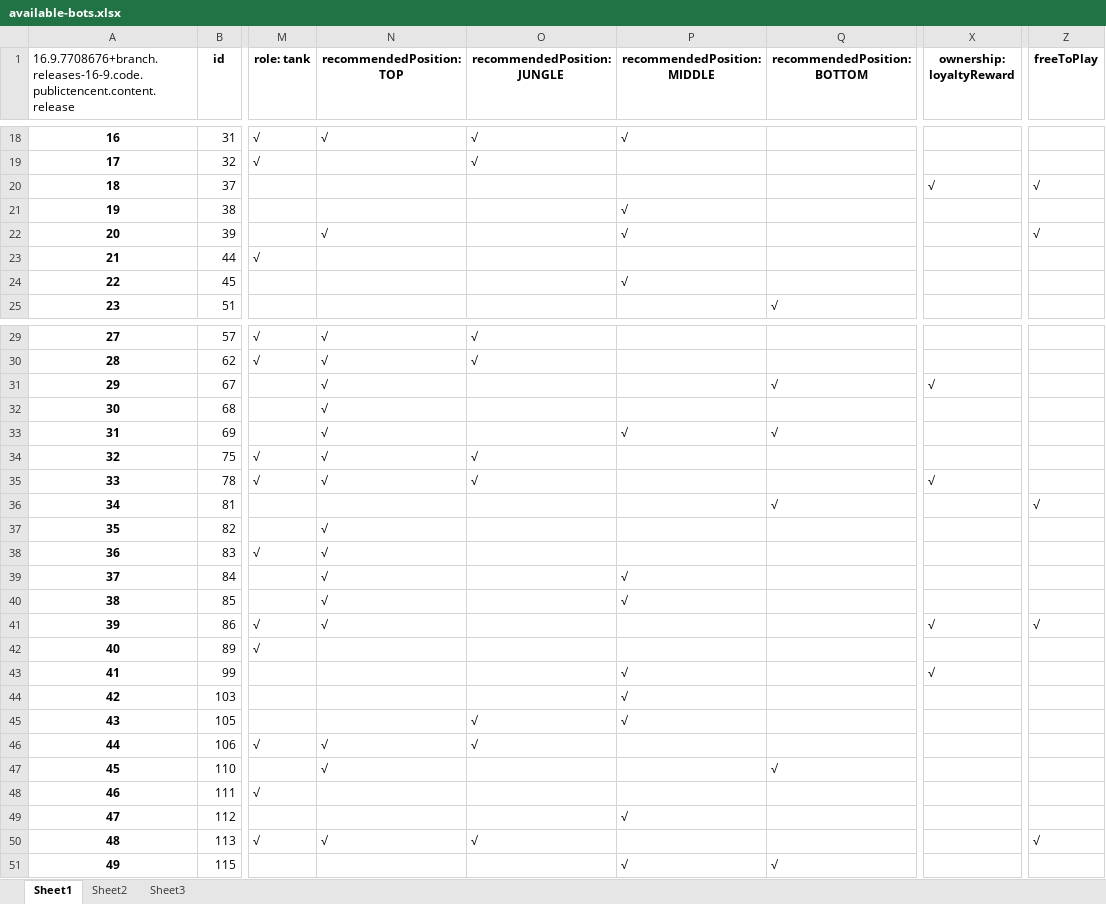
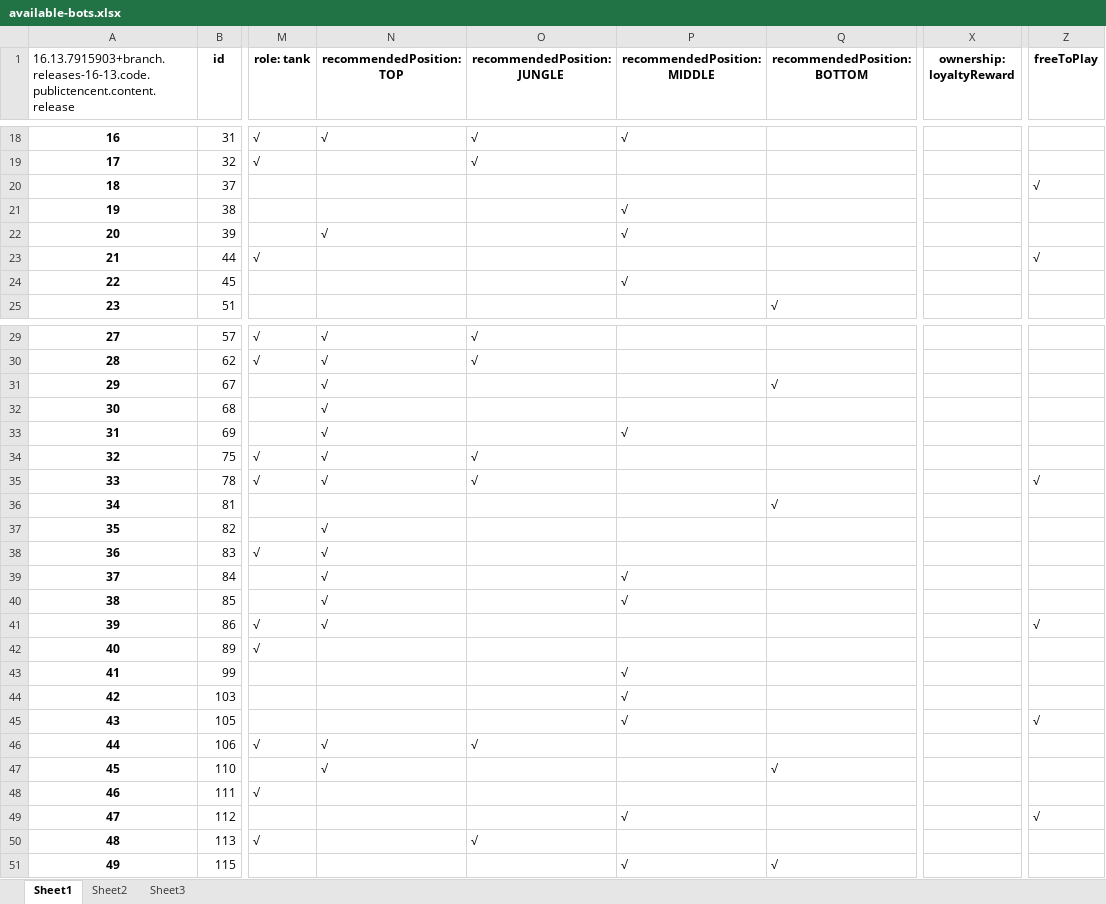
Before and after one commit to WordlessMeteor/LoL-DIY-Programs, an Excel workbook: available-bots.xlsx, sheet Sheet1, drawn as a sheet; only a part is shown, gaps mark what is left out; values as stored, in another font and other column widths than the file's, no borders; the diff covers the shown part only; the diff names each change by its address in the sheet, - before the commit and + after, or states it on an @@ line.

```diff
--- a/available-bots.xlsx (sheet Sheet1)
+++ b/available-bots.xlsx (sheet Sheet1)
-A1: 16.9.7708676+branch.releases-16-9.code.publictencent.content.release
+A1: 16.13.7915903+branch.releases-16-13.code.publictencent.content.release
-X20 (ownership: loyaltyReward): √
+X20 (ownership: loyaltyReward): (empty)
-Z22 (freeToPlay): √
+Z22 (freeToPlay): (empty)
-Z23 (freeToPlay): (empty)
+Z23 (freeToPlay): √
-X31 (ownership: loyaltyReward): √
+X31 (ownership: loyaltyReward): (empty)
-Q33 (recommendedPosition: BOTTOM): √
+Q33 (recommendedPosition: BOTTOM): (empty)
-X35 (ownership: loyaltyReward): √
+X35 (ownership: loyaltyReward): (empty)
-Z35 (freeToPlay): (empty)
+Z35 (freeToPlay): √
-Z36 (freeToPlay): √
+Z36 (freeToPlay): (empty)
-X41 (ownership: loyaltyReward): √
+X41 (ownership: loyaltyReward): (empty)
-X43 (ownership: loyaltyReward): √
+X43 (ownership: loyaltyReward): (empty)
-O45 (recommendedPosition: JUNGLE): √
+O45 (recommendedPosition: JUNGLE): (empty)
-Z45 (freeToPlay): (empty)
+Z45 (freeToPlay): √
-Z49 (freeToPlay): (empty)
+Z49 (freeToPlay): √
-N50 (recommendedPosition: TOP): √
+N50 (recommendedPosition: TOP): (empty)
-Z50 (freeToPlay): √
+Z50 (freeToPlay): (empty)
```
Also changed, not shown: 10 edited cells elsewhere in this sheet, sheet Sheet3, sheet Sheet2.
